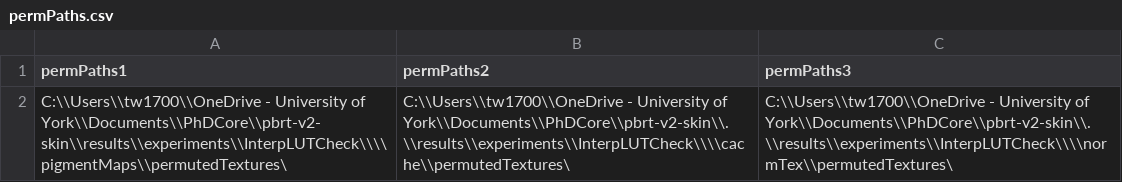
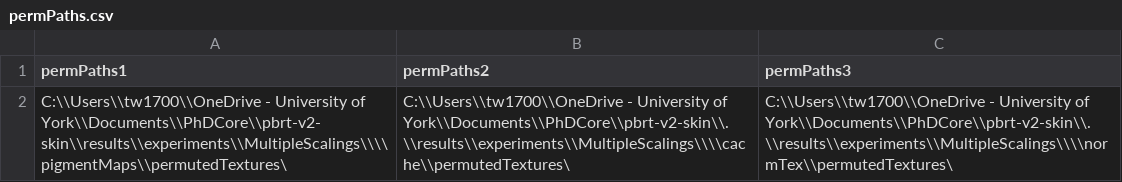
Before and after one commit to Thomi6York/pbrt-v2-skin, a CSV file: permPaths.csv, drawn as a sheet.

Commit message:
Multiple Scale Factors

```diff
--- a/permPaths.csv
+++ b/permPaths.csv
@@ -1,2 +1,2 @@
 permPaths1,permPaths2,permPaths3
-C:\\Users\\tw1700\\OneDrive - University of York\\Documents\\PhDCore\\pbrt-v2-skin\\results\\experiments\\InterpLUTCheck\\\\pigmentMaps\\permutedTextures\,C:\\Users\\tw1700\\OneDrive - University of York\\Documents\\PhDCore\\pbrt-v2-skin\\.\\results\\experiments\\InterpLUTCheck\\\\cache\\permutedTextures\,C:\\Users\\tw1700\\OneDrive - University of York\\Documents\\PhDCore\\pbrt-v2-skin\\.\\results\\experiments\\InterpLUTCheck\\\\normTex\\permutedTextures\
+C:\\Users\\tw1700\\OneDrive - University of York\\Documents\\PhDCore\\pbrt-v2-skin\\results\\experiments\\MultipleScalings\\\\pigmentMaps\\permutedTextures\,C:\\Users\\tw1700\\OneDrive - University of York\\Documents\\PhDCore\\pbrt-v2-skin\\.\\results\\experiments\\MultipleScalings\\\\cache\\permutedTextures\,C:\\Users\\tw1700\\OneDrive - University of York\\Documents\\PhDCore\\pbrt-v2-skin\\.\\results\\experiments\\MultipleScalings\\\\normTex\\permutedTextures\
```
Also changed, not shown: 6 other files.
